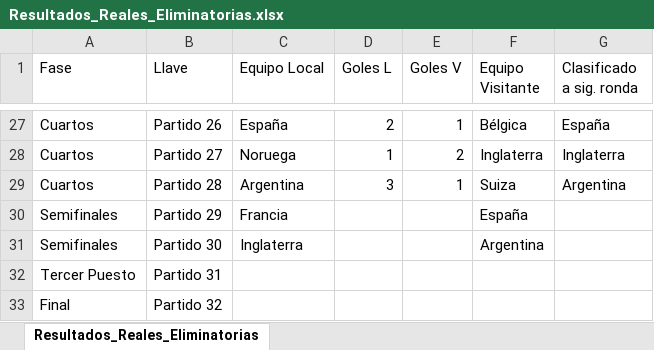
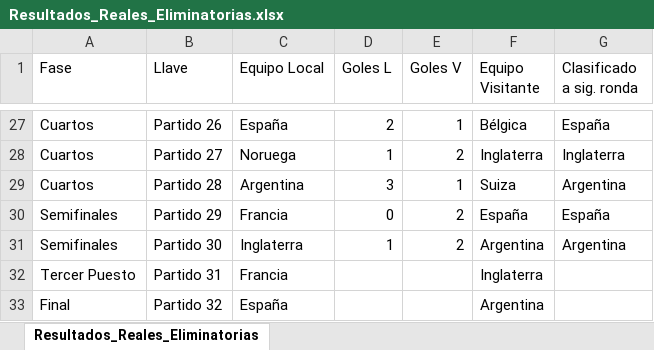
Before and after one commit to sdcastanedac/Polla_FM, an Excel workbook: Resultados_Reales_Eliminatorias.xlsx, sheet Resultados_Reales_Eliminatorias, drawn as a sheet; only a part is shown, gaps mark what is left out; values as stored, in another font and other column widths than the file's, no borders; the diff names each change by its address in the sheet, - before the commit and + after, or states it on an @@ line.

```diff
--- a/Resultados_Reales_Eliminatorias.xlsx (sheet Resultados_Reales_Eliminatorias)
+++ b/Resultados_Reales_Eliminatorias.xlsx (sheet Resultados_Reales_Eliminatorias)
-D30 (Goles L): (empty)
+D30 (Goles L): 0
-E30:E31 (Goles V): (empty)
+E30:E31 (Goles V): 2
-G30 (Clasificado a sig. ronda): (empty)
+G30 (Clasificado a sig. ronda): España
-D31 (Goles L): (empty)
+D31 (Goles L): 1
-G31 (Clasificado a sig. ronda): (empty)
+G31 (Clasificado a sig. ronda): Argentina
-C32 (Equipo Local): (empty)
+C32 (Equipo Local): Francia
-F32 (Equipo Visitante): (empty)
+F32 (Equipo Visitante): Inglaterra
-C33 (Equipo Local): (empty)
+C33 (Equipo Local): España
-F33 (Equipo Visitante): (empty)
+F33 (Equipo Visitante): Argentina
```
Also changed, not shown: 1 other file.
